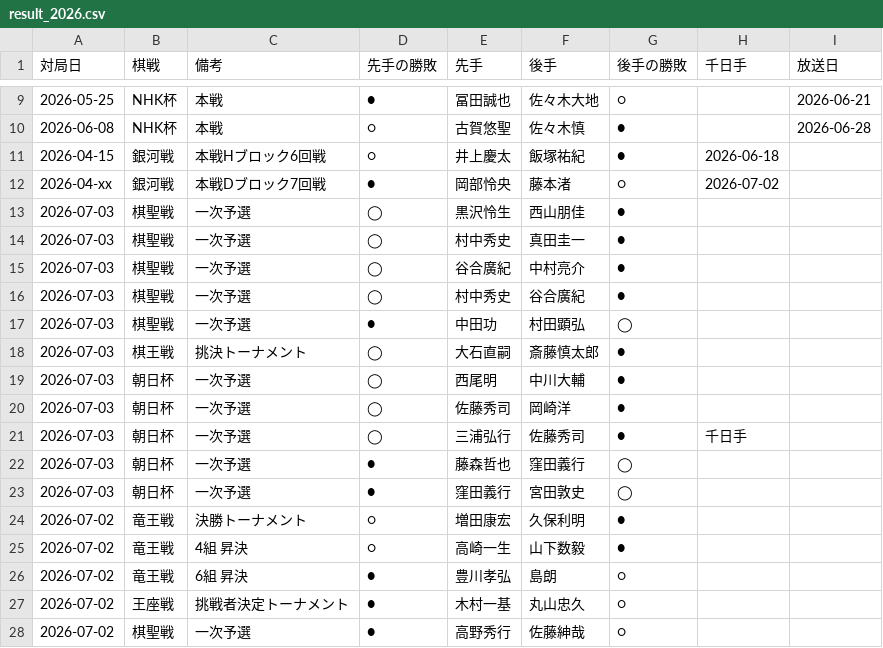
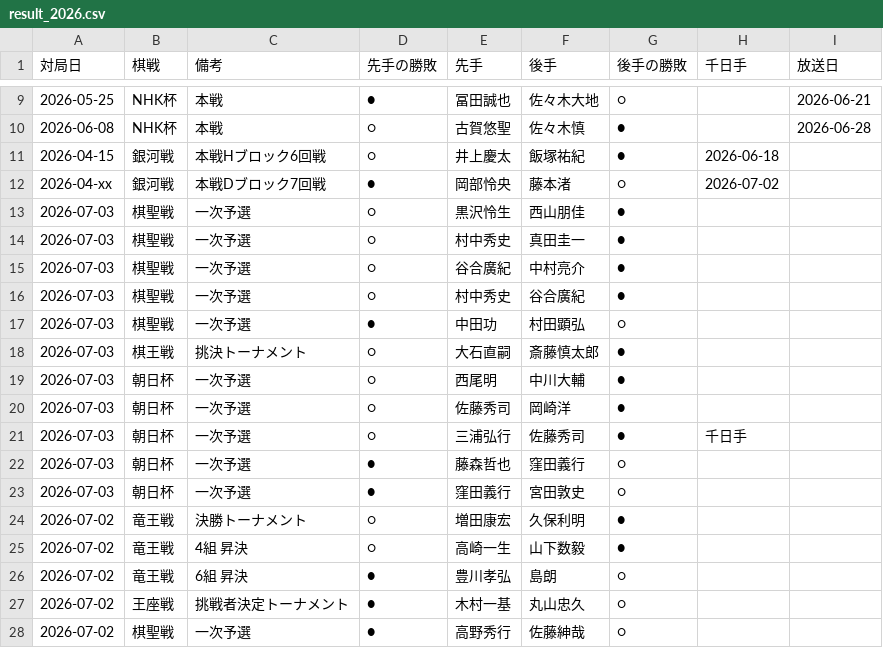
Before and after one commit to ulti-shogi/mate-shogi, a CSV file: result_2026.csv, drawn as a sheet; only a part is shown, gaps mark what is left out.

Commit message:
Add files via upload

```diff
--- a/result_2026.csv
+++ b/result_2026.csv
@@ -12,13 +12,13 @@
 2026-04-xx,銀河戦,本戦Dブロック7回戦,●,岡部怜央,藤本渚,○,2026-07-02
-2026-07-03,棋聖戦,一次予選,◯,黒沢怜生,西山朋佳,●,,
-2026-07-03,棋聖戦,一次予選,◯,村中秀史,真田圭一,●,,
-2026-07-03,棋聖戦,一次予選,◯,谷合廣紀,中村亮介,●,,
-2026-07-03,棋聖戦,一次予選,◯,村中秀史,谷合廣紀,●,,
-2026-07-03,棋聖戦,一次予選,●,中田功,村田顕弘,◯,,
-2026-07-03,棋王戦,挑決トーナメント,◯,大石直嗣,斎藤慎太郎,●,,
-2026-07-03,朝日杯,一次予選,◯,西尾明,中川大輔,●,,
-2026-07-03,朝日杯,一次予選,◯,佐藤秀司,岡崎洋,●,,
-2026-07-03,朝日杯,一次予選,◯,三浦弘行,佐藤秀司,●,千日手,
-2026-07-03,朝日杯,一次予選,●,藤森哲也,窪田義行,◯,,
-2026-07-03,朝日杯,一次予選,●,窪田義行,宮田敦史,◯,,
+2026-07-03,棋聖戦,一次予選,○,黒沢怜生,西山朋佳,●,,
+2026-07-03,棋聖戦,一次予選,○,村中秀史,真田圭一,●,,
+2026-07-03,棋聖戦,一次予選,○,谷合廣紀,中村亮介,●,,
+2026-07-03,棋聖戦,一次予選,○,村中秀史,谷合廣紀,●,,
+2026-07-03,棋聖戦,一次予選,●,中田功,村田顕弘,○,,
+2026-07-03,棋王戦,挑決トーナメント,○,大石直嗣,斎藤慎太郎,●,,
+2026-07-03,朝日杯,一次予選,○,西尾明,中川大輔,●,,
+2026-07-03,朝日杯,一次予選,○,佐藤秀司,岡崎洋,●,,
+2026-07-03,朝日杯,一次予選,○,三浦弘行,佐藤秀司,●,千日手,
+2026-07-03,朝日杯,一次予選,●,藤森哲也,窪田義行,○,,
+2026-07-03,朝日杯,一次予選,●,窪田義行,宮田敦史,○,,
 2026-07-02,竜王戦,決勝トーナメント,○,増田康宏,久保利明,●,,
```
